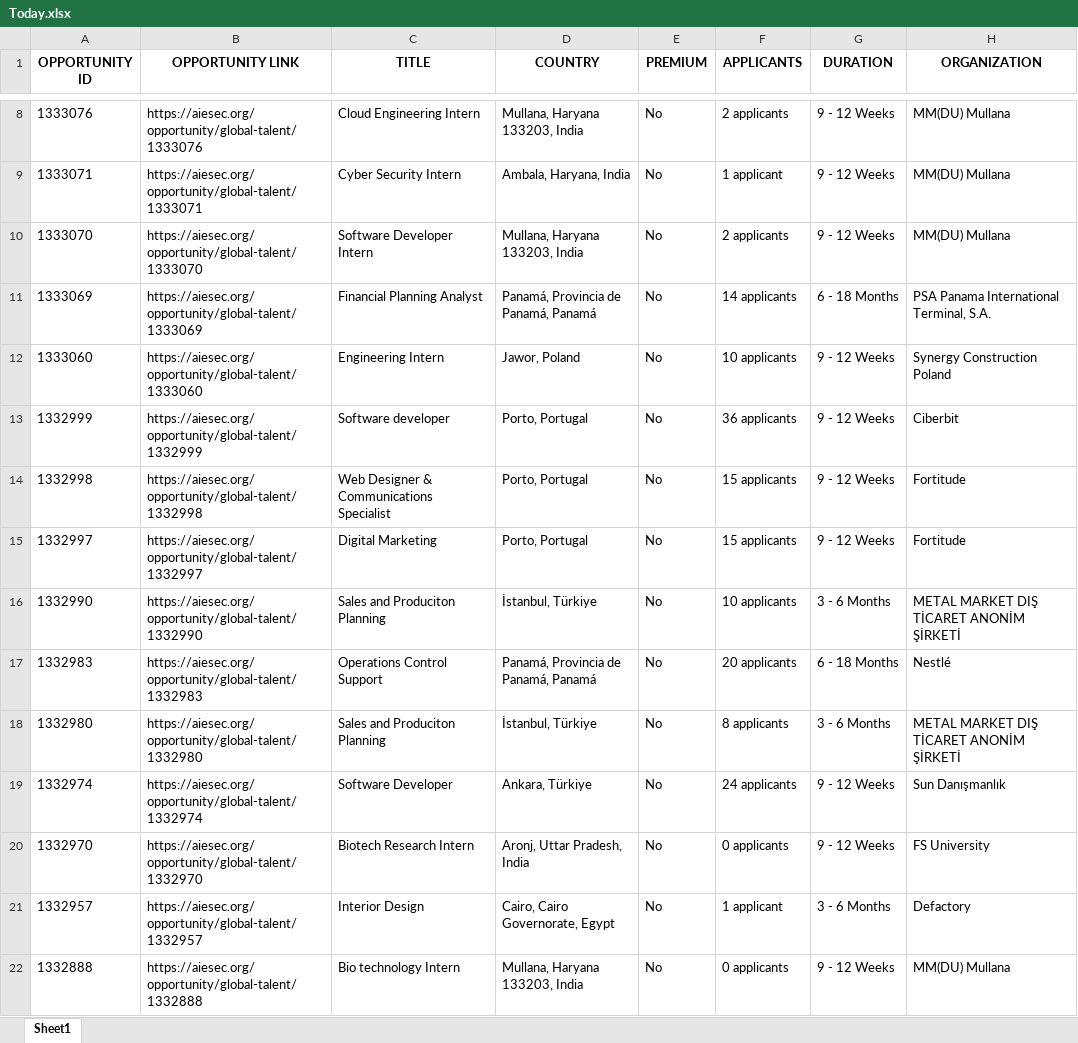
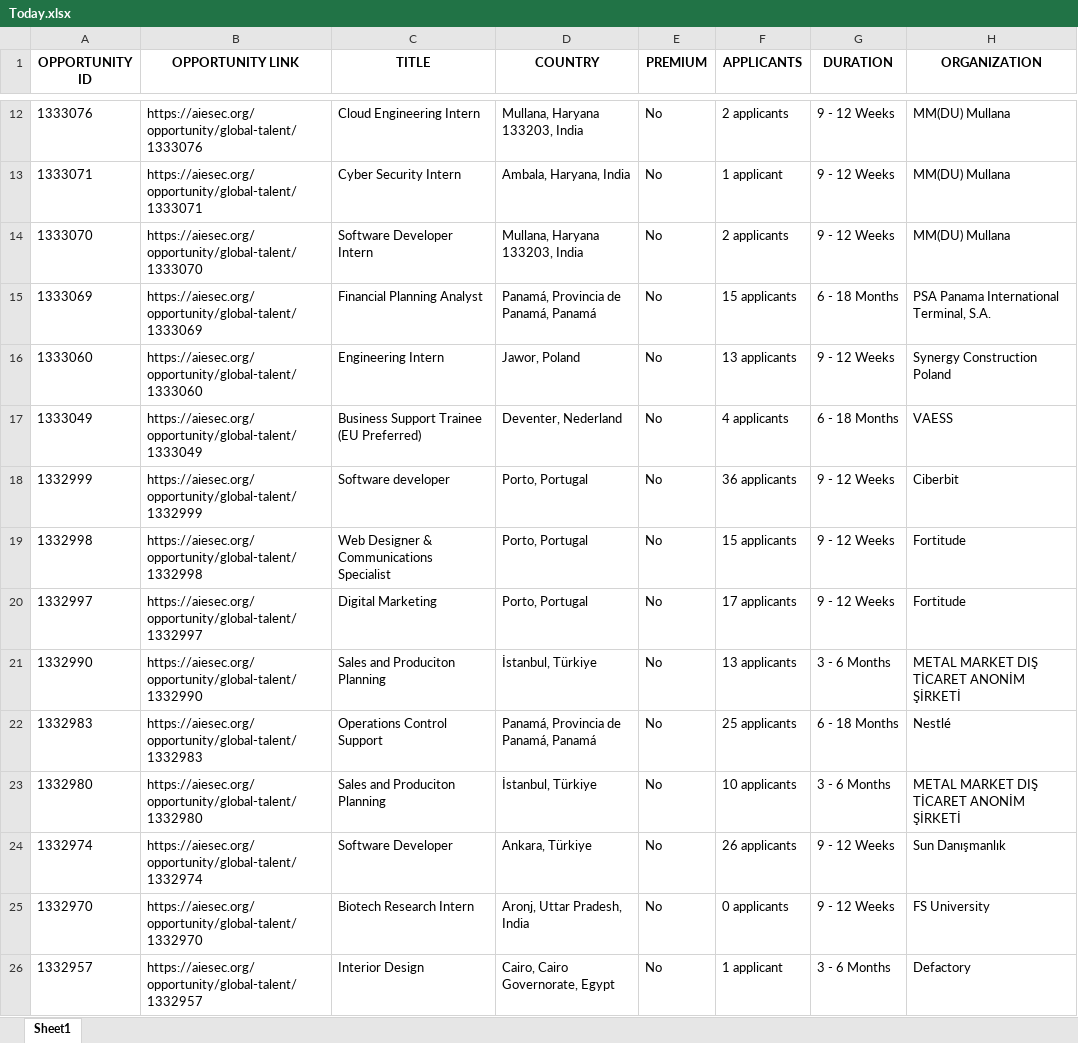
Before and after one commit to IbrahiimHassan/AIESEC_GUC, an Excel workbook: Today.xlsx, sheet Sheet1, drawn as a sheet; only a part is shown, gaps mark what is left out; the shorter side is filled out with more unchanged rows; values as stored, in another font and other column widths than the file's, no borders; addresses are those after the commit; the diff covers the shown part only; the diff names each change by its address in the sheet, - before the commit and + after, or states it on an @@ line.

```diff
--- a/Today.xlsx (sheet Sheet1)
+++ b/Today.xlsx (sheet Sheet1)
-F15 (APPLICANTS): 14 applicants
+F15 (APPLICANTS): 15 applicants
-F16 (APPLICANTS): 10 applicants
+F16 (APPLICANTS): 13 applicants
+row 17: 1333049 | https://aiesec.org/opportunity/global-talent/1333049 | Business Support Trainee (EU Preferred) | Deventer, Nederland | No | 4 applicants | 6 - 18 Months | VAESS
-F20 (APPLICANTS): 15 applicants
+F20 (APPLICANTS): 17 applicants
-F21 (APPLICANTS): 10 applicants
+F21 (APPLICANTS): 13 applicants
-F22 (APPLICANTS): 20 applicants
+F22 (APPLICANTS): 25 applicants
-F23 (APPLICANTS): 8 applicants
+F23 (APPLICANTS): 10 applicants
-F24 (APPLICANTS): 24 applicants
+F24 (APPLICANTS): 26 applicants
```
Also changed, not shown: 12 added rows, 7 removed rows, 1 moved row and 97 edited cells elsewhere in this sheet, New.xlsx, 1 other file.
